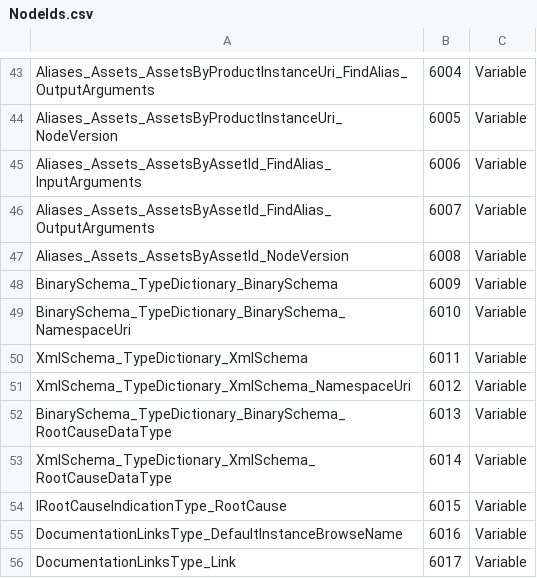
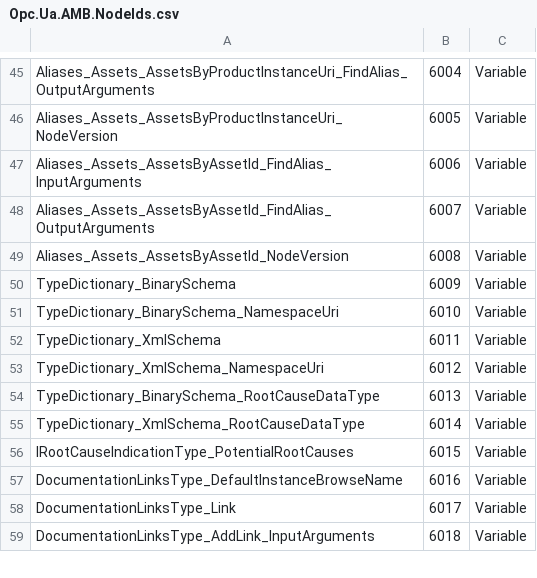
Before and after one commit to OPCFoundation/UA-Nodeset, a CSV file: AMB/Opc.Ua.AMB.NodeIds.csv (was AMB/NodeIds.csv), drawn as a sheet; only a part is shown, gaps mark what is left out; the shorter side is filled out with more unchanged rows; the diff covers the shown part only.

```diff
--- a/AMB/NodeIds.csv
+++ b/AMB/Opc.Ua.AMB.NodeIds.csv
@@ -47,9 +49,9 @@ Aliases_Assets_AssetsByAssetId_FindAlias_OutputArguments,6007,Variable
 Aliases_Assets_AssetsByAssetId_NodeVersion,6008,Variable
-BinarySchema_TypeDictionary_BinarySchema,6009,Variable
-BinarySchema_TypeDictionary_BinarySchema_NamespaceUri,6010,Variable
-XmlSchema_TypeDictionary_XmlSchema,6011,Variable
-XmlSchema_TypeDictionary_XmlSchema_NamespaceUri,6012,Variable
-BinarySchema_TypeDictionary_BinarySchema_RootCauseDataType,6013,Variable
-XmlSchema_TypeDictionary_XmlSchema_RootCauseDataType,6014,Variable
-IRootCauseIndicationType_RootCause,6015,Variable
+TypeDictionary_BinarySchema,6009,Variable
+TypeDictionary_BinarySchema_NamespaceUri,6010,Variable
+TypeDictionary_XmlSchema,6011,Variable
+TypeDictionary_XmlSchema_NamespaceUri,6012,Variable
+TypeDictionary_BinarySchema_RootCauseDataType,6013,Variable
+TypeDictionary_XmlSchema_RootCauseDataType,6014,Variable
+IRootCauseIndicationType_PotentialRootCauses,6015,Variable
 DocumentationLinksType_DefaultInstanceBrowseName,6016,Variable
```
Also changed, not shown: 5 added rows, 6 removed rows and 3 edited cells elsewhere in this file, AMB/Opc.Ua.AMB.NodeSet2.documentation.csv, 3 other files.
